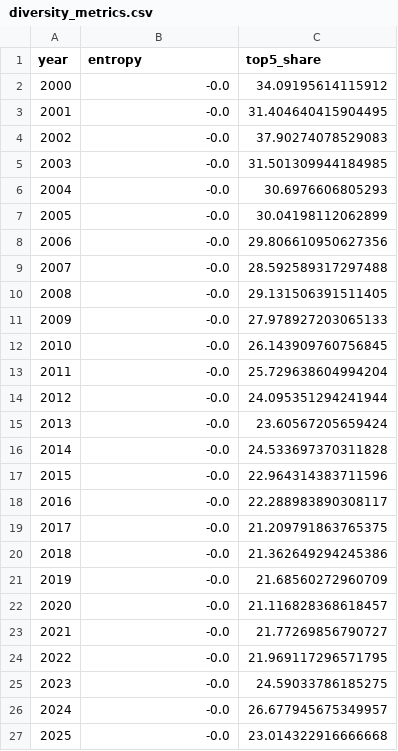
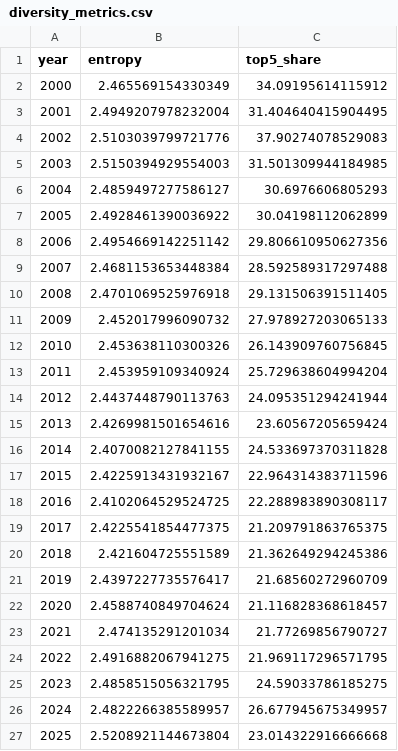
Before and after one commit to The-platypus20/Project_2_Data_Visualization_Group_6, a CSV file: Dataset/dashboard_cache/diversity_metrics.csv, drawn as a sheet.

```diff
--- a/Dataset/dashboard_cache/diversity_metrics.csv
+++ b/Dataset/dashboard_cache/diversity_metrics.csv
@@ -1,27 +1,27 @@
 year,entropy,top5_share
-2000,-0.0,34.09195614115912
-2001,-0.0,31.404640415904495
-2002,-0.0,37.90274078529083
-2003,-0.0,31.501309944184985
-2004,-0.0,30.6976606805293
-2005,-0.0,30.04198112062899
-2006,-0.0,29.806610950627356
-2007,-0.0,28.592589317297488
-2008,-0.0,29.131506391511405
-2009,-0.0,27.978927203065133
-2010,-0.0,26.143909760756845
-2011,-0.0,25.729638604994204
-2012,-0.0,24.095351294241944
-2013,-0.0,23.60567205659424
-2014,-0.0,24.533697370311828
-2015,-0.0,22.964314383711596
-2016,-0.0,22.288983890308117
-2017,-0.0,21.209791863765375
-2018,-0.0,21.362649294245386
-2019,-0.0,21.68560272960709
-2020,-0.0,21.116828368618457
-2021,-0.0,21.77269856790727
-2022,-0.0,21.969117296571795
-2023,-0.0,24.59033786185275
-2024,-0.0,26.677945675349957
-2025,-0.0,23.014322916666668
+2000,2.465569154330349,34.09195614115912
+2001,2.4949207978232004,31.404640415904495
+2002,2.5103039799721776,37.90274078529083
+2003,2.5150394929554003,31.501309944184985
+2004,2.4859497277586127,30.6976606805293
+2005,2.4928461390036922,30.04198112062899
+2006,2.4954669142251142,29.806610950627356
+2007,2.4681153653448384,28.592589317297488
+2008,2.4701069525976918,29.131506391511405
+2009,2.452017996090732,27.978927203065133
+2010,2.453638110300326,26.143909760756845
+2011,2.453959109340924,25.729638604994204
+2012,2.4437448790113763,24.095351294241944
+2013,2.4269981501654616,23.60567205659424
+2014,2.4070082127841155,24.533697370311828
+2015,2.4225913431932167,22.964314383711596
+2016,2.4102064529524725,22.288983890308117
+2017,2.4225541854477375,21.209791863765375
+2018,2.421604725551589,21.362649294245386
+2019,2.4397227735576417,21.68560272960709
+2020,2.4588740849704624,21.116828368618457
+2021,2.474135291201034,21.77269856790727
+2022,2.4916882067941275,21.969117296571795
+2023,2.4858515056321795,24.59033786185275
+2024,2.4822266385589957,26.677945675349957
+2025,2.5208921144673804,23.014322916666668
```
Also changed, not shown: Dataset/dashboard_cache/bucket_year_counts.csv, Dataset/dashboard_cache/impact_topic_scatter.csv, 16 other files.
